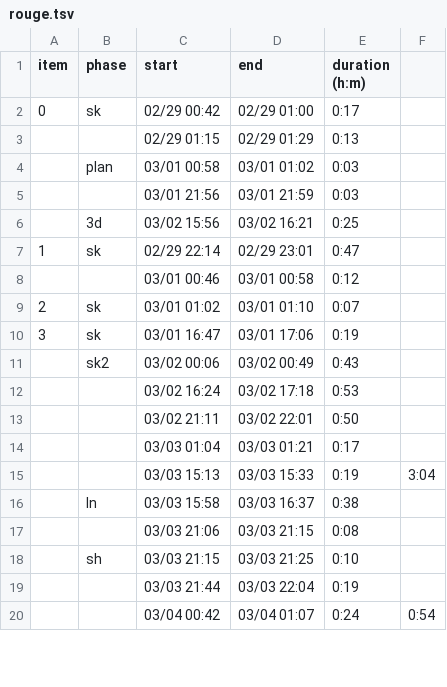
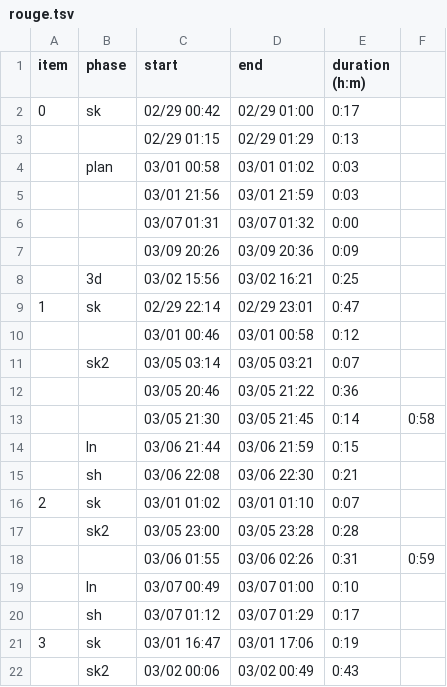
Before and after one commit to risonakamo/draw-stats, a TSV file: data/rouge.tsv, drawn as a sheet; only a part is shown; the shorter side is filled out with more unchanged rows; the diff covers the shown part only; the diff names each change by its address in the sheet, - before the commit and + after, or states it on an @@ line.

```diff
--- a/data/rouge.tsv
+++ b/data/rouge.tsv
+row 6:  |  | 03/07 01:31 | 03/07 01:32 | 0:00
+row 7:  |  | 03/09 20:26 | 03/09 20:36 | 0:09
+row 11:  | sk2 | 03/05 03:14 | 03/05 03:21 | 0:07
+row 12:  |  | 03/05 20:46 | 03/05 21:22 | 0:36
+row 13:  |  | 03/05 21:30 | 03/05 21:45 | 0:14 | 0:58
+row 14:  | ln | 03/06 21:44 | 03/06 21:59 | 0:15
+row 15:  | sh | 03/06 22:08 | 03/06 22:30 | 0:21
+row 17:  | sk2 | 03/05 23:00 | 03/05 23:28 | 0:28
+row 18:  |  | 03/06 01:55 | 03/06 02:26 | 0:31 | 0:59
+row 19:  | ln | 03/07 00:49 | 03/07 01:00 | 0:10
+row 20:  | sh | 03/07 01:12 | 03/07 01:29 | 0:17
```
Also changed, not shown: 17 added rows and 3 edited cells elsewhere in this file, data/lynette2.tsv, 6 other files.
